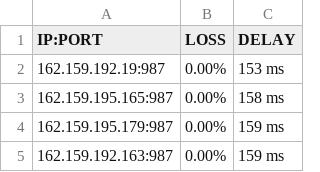
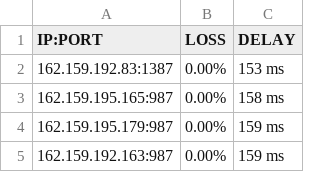
Before and after one commit to hg123/WARP2sub, a CSV file: result01.csv, drawn as a sheet; only a part is shown.

Commit message:
Add files via upload

```diff
--- a/result01.csv
+++ b/result01.csv
@@ -1,3 +1,3 @@
 IP:PORT, LOSS, DELAY
-162.159.192.19:987,0.00%,153 ms
+162.159.192.83:1387,0.00%,153 ms
 162.159.195.165:987,0.00%,158 ms
```
